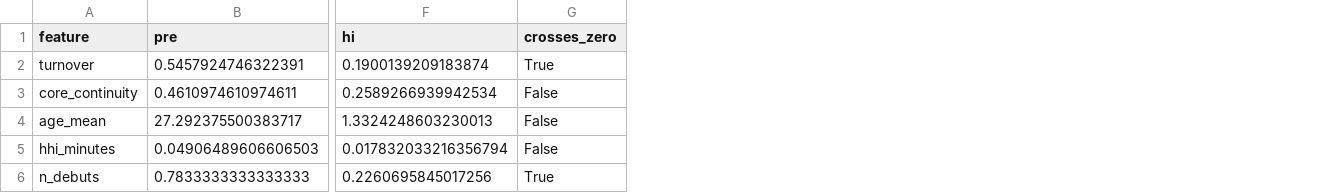
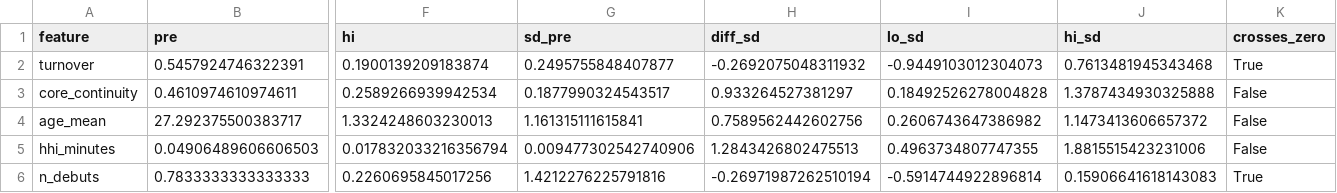
Before and after one commit to mqedan217/jordan-football-strength, a CSV file: outputs/squad/analysis_prepost.csv, drawn as a sheet; only a part is shown, gaps mark what is left out; the diff names each change by its address in the sheet, - before the commit and + after, or states it on an @@ line.

```diff
--- a/outputs/squad/analysis_prepost.csv
+++ b/outputs/squad/analysis_prepost.csv
+column G (sd_pre), rows 2-6: 0.2495755848407877 | 0.1877990324543517 | 1.161315111615841 | 0.009477302542740906 | 1.4212276225791816
+column H (diff_sd), rows 2-6: -0.2692075048311932 | 0.933264527381297 | 0.7589562442602756 | 1.2843426802475513 | -0.26971987262510194
+column I (lo_sd), rows 2-6: -0.9449103012304073 | 0.18492526278004828 | 0.2606743647386982 | 0.4963734807747355 | -0.5914744922896814
+column J (hi_sd), rows 2-6: 0.7613481945343468 | 1.3787434930325888 | 1.1473413606657372 | 1.8815515423231006 | 0.15906641618143083
```
Also changed, not shown: outputs/squad/match_coverage.csv, 6 other files.
